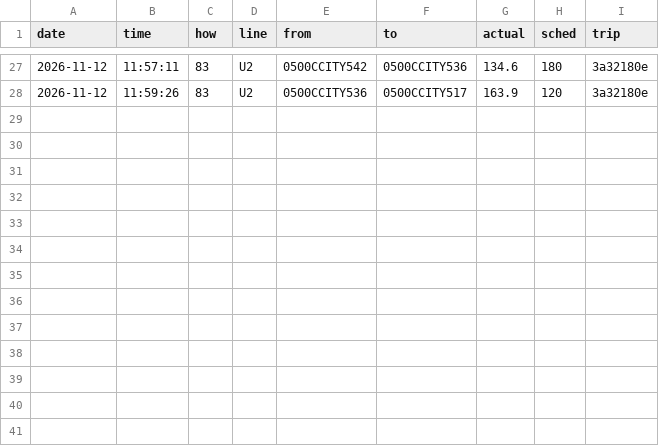
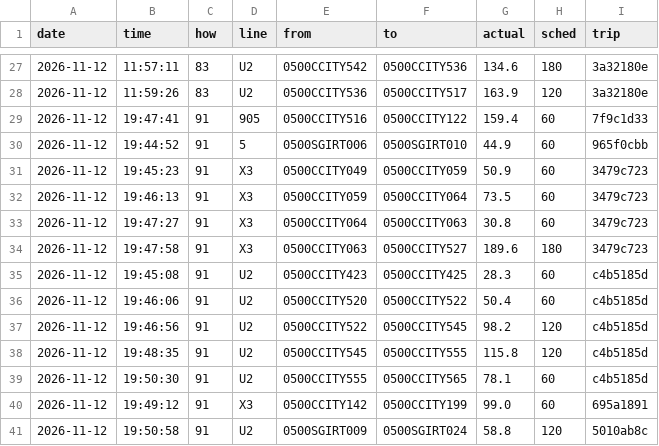
Before and after one commit to maxwilliamfoster-sys/the-route, a CSV file: crossings/2026-11-12.csv, drawn as a sheet; only a part is shown, gaps mark what is left out; the diff names each change by its address in the sheet, - before the commit and + after, or states it on an @@ line.

```diff
--- a/crossings/2026-11-12.csv
+++ b/crossings/2026-11-12.csv
+row 29: 2026-11-12 | 19:47:41 | 91 | 905 | 0500CCITY516 | 0500CCITY122 | 159.4 | 60 | 7f9c1d33
+row 30: 2026-11-12 | 19:44:52 | 91 | 5 | 0500SGIRT006 | 0500SGIRT010 | 44.9 | 60 | 965f0cbb
+row 31: 2026-11-12 | 19:45:23 | 91 | X3 | 0500CCITY049 | 0500CCITY059 | 50.9 | 60 | 3479c723
+row 32: 2026-11-12 | 19:46:13 | 91 | X3 | 0500CCITY059 | 0500CCITY064 | 73.5 | 60 | 3479c723
+row 33: 2026-11-12 | 19:47:27 | 91 | X3 | 0500CCITY064 | 0500CCITY063 | 30.8 | 60 | 3479c723
+row 34: 2026-11-12 | 19:47:58 | 91 | X3 | 0500CCITY063 | 0500CCITY527 | 189.6 | 180 | 3479c723
+row 35: 2026-11-12 | 19:45:08 | 91 | U2 | 0500CCITY423 | 0500CCITY425 | 28.3 | 60 | c4b5185d
+row 36: 2026-11-12 | 19:46:06 | 91 | U2 | 0500CCITY520 | 0500CCITY522 | 50.4 | 60 | c4b5185d
+row 37: 2026-11-12 | 19:46:56 | 91 | U2 | 0500CCITY522 | 0500CCITY545 | 98.2 | 120 | c4b5185d
+row 38: 2026-11-12 | 19:48:35 | 91 | U2 | 0500CCITY545 | 0500CCITY555 | 115.8 | 120 | c4b5185d
+row 39: 2026-11-12 | 19:50:30 | 91 | U2 | 0500CCITY555 | 0500CCITY565 | 78.1 | 60 | c4b5185d
+row 40: 2026-11-12 | 19:49:12 | 91 | X3 | 0500CCITY142 | 0500CCITY199 | 99.0 | 60 | 695a1891
+row 41: 2026-11-12 | 19:50:58 | 91 | U2 | 0500SGIRT009 | 0500SGIRT024 | 58.8 | 120 | 5010ab8c
```
Also changed, not shown: 1 other file.
